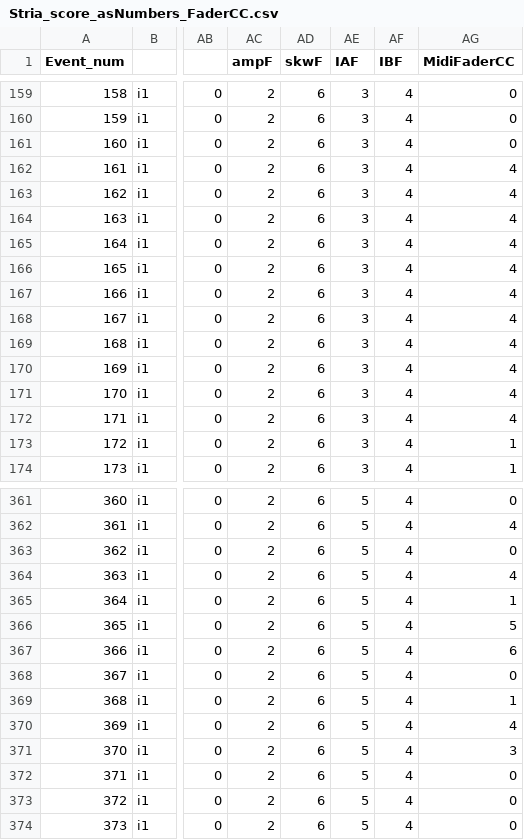
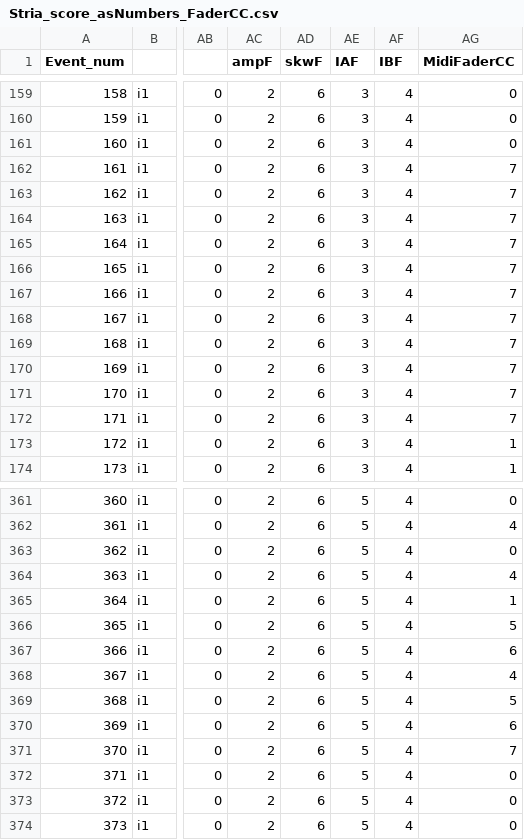
Before and after one commit to nitsudnorz/stria_live_electronics, a CSV file: data/score_as_csv/Stria_score_asNumbers_FaderCC.csv, drawn as a sheet; only a part is shown, gaps mark what is left out; the diff names each change by its address in the sheet, - before the commit and + after, or states it on an @@ line.

```diff
--- a/data/score_as_csv/Stria_score_asNumbers_FaderCC.csv
+++ b/data/score_as_csv/Stria_score_asNumbers_FaderCC.csv
-AG162:AG172 (MidiFaderCC): 4
+AG162:AG172 (MidiFaderCC): 7
-AG368 (MidiFaderCC): 0
+AG368 (MidiFaderCC): 4
-AG369 (MidiFaderCC): 1
+AG369 (MidiFaderCC): 5
-AG370 (MidiFaderCC): 4
+AG370 (MidiFaderCC): 6
-AG371 (MidiFaderCC): 3
+AG371 (MidiFaderCC): 7
```
Also changed, not shown: 8 other files.
